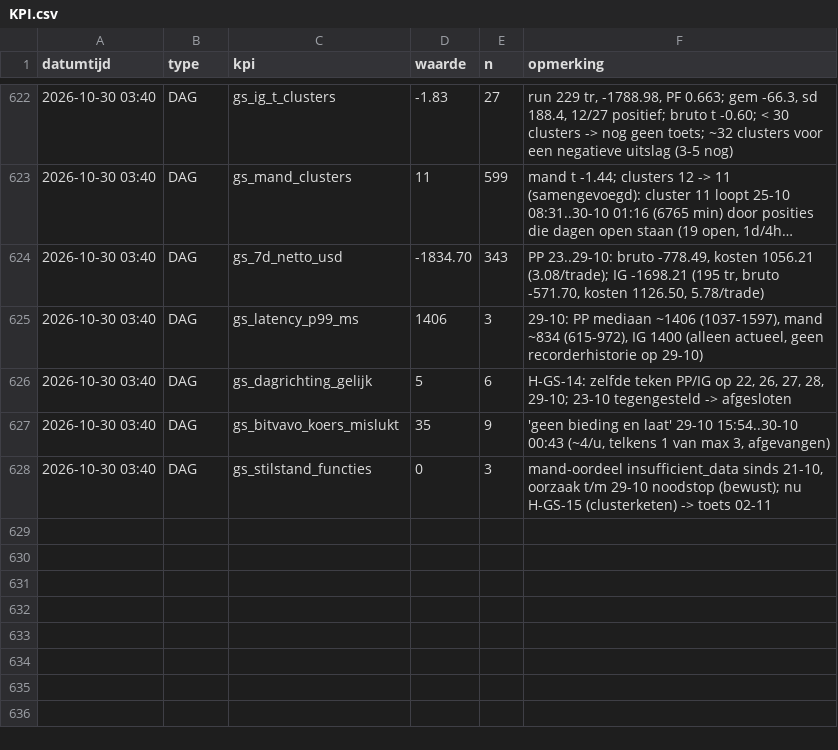
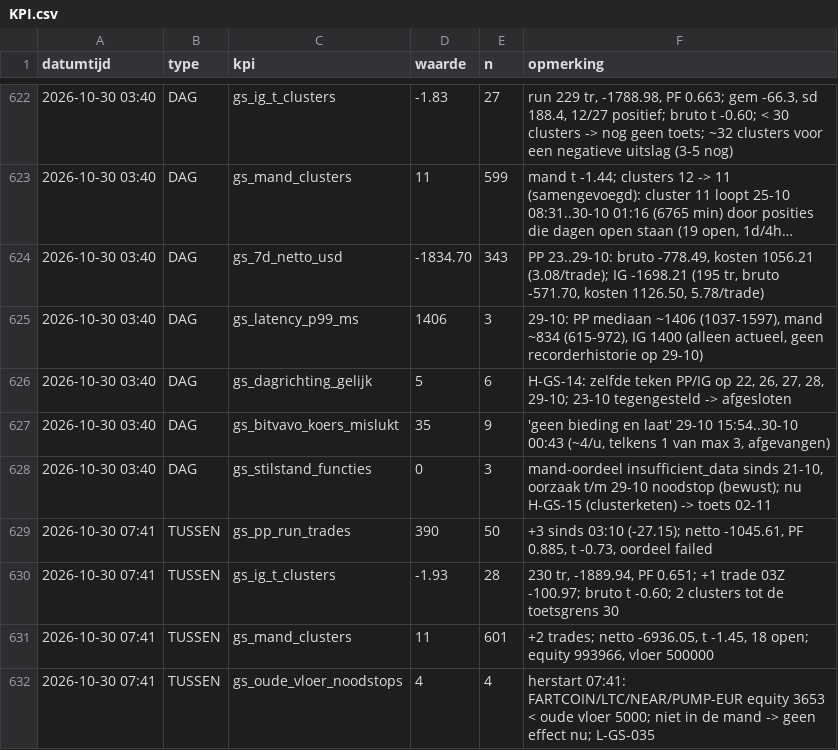
Before and after one commit to Roedie84/ha-gold-scalper, a CSV file: KPI.csv, drawn as a sheet; only a part is shown, gaps mark what is left out; long unchanged cells end in …; the diff names each change by its address in the sheet, - before the commit and + after, or states it on an @@ line.

```diff
--- a/KPI.csv
+++ b/KPI.csv
+row 629: 2026-10-30 07:41 | TUSSEN | gs_pp_run_trades | 390 | 50 | +3 sinds 03:10 (-27.15); netto -1045.61, PF 0.885, t -0.73, oordeel failed
+row 630: 2026-10-30 07:41 | TUSSEN | gs_ig_t_clusters | -1.93 | 28 | 230 tr, -1889.94, PF 0.651; +1 trade 03Z -100.97; bruto t -0.60; 2 clusters tot de toetsgrens 30
+row 631: 2026-10-30 07:41 | TUSSEN | gs_mand_clusters | 11 | 601 | +2 trades; netto -6936.05, t -1.45, 18 open; equity 993966, vloer 500000
+row 632: 2026-10-30 07:41 | TUSSEN | gs_oude_vloer_noodstops | 4 | 4 | herstart 07:41: FARTCOIN/LTC/NEAR/PUMP-EUR equity 3653 < oude vloer 5000; niet in de mand -> geen effect nu; L-GS-035
```
Also changed, not shown: 2 other files.
